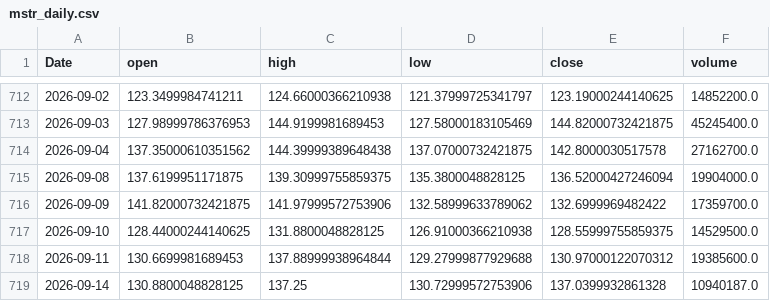
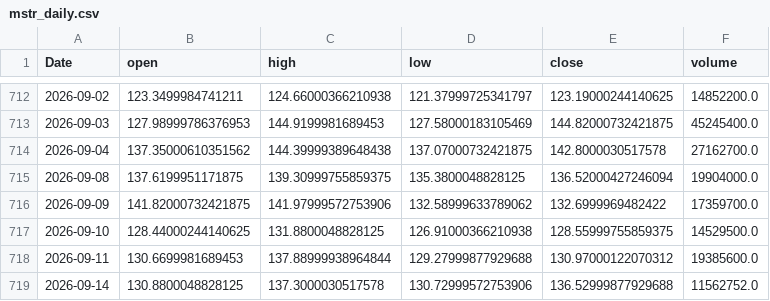
Before and after one commit to yoursprerit/btc-range-model, a CSV file: data/backtest/mstr_daily.csv, drawn as a sheet; only a part is shown, gaps mark what is left out.

```diff
--- a/data/backtest/mstr_daily.csv
+++ b/data/backtest/mstr_daily.csv
@@ -718,2 +718,2 @@ Date,open,high,low,close,volume
 2026-09-11,130.6699981689453,137.88999938964844,129.27999877929688,130.97000122070312,19385600.0
-2026-09-14,130.8800048828125,137.25,130.72999572753906,137.0399932861328,10940187.0
+2026-09-14,130.8800048828125,137.3000030517578,130.72999572753906,136.52999877929688,11562752.0
```
Also changed, not shown: data/backtest/mstu_daily.csv, data/backtest/raw_features_daily.csv, 1 other file.
